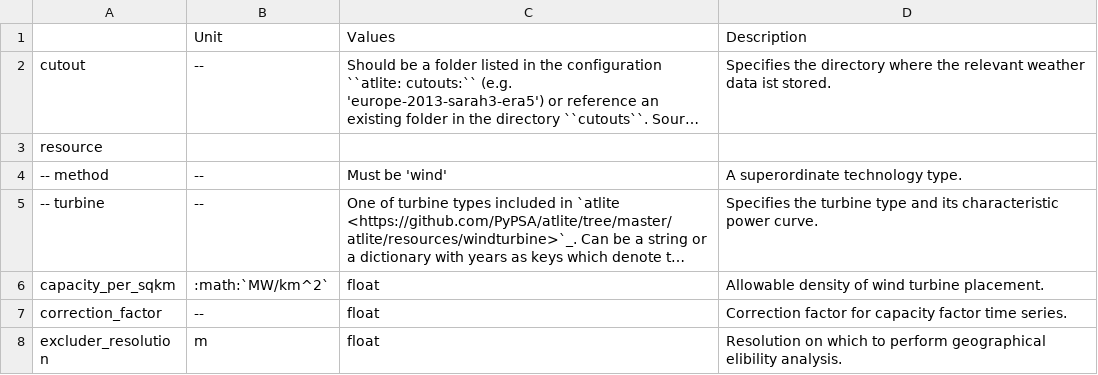
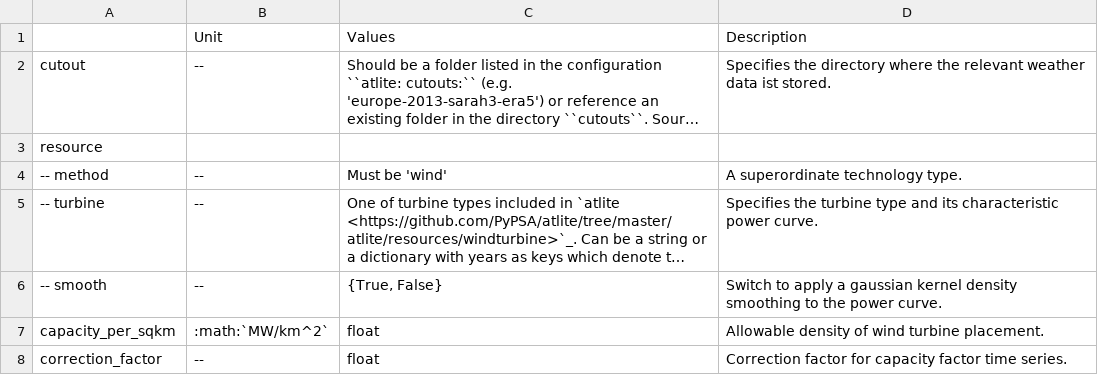
Before and after one commit to AGGM-AG/pypsa-at, a CSV file: doc/configtables/offwind-ac.csv, drawn as a sheet; only a part is shown; the shorter side is filled out with more unchanged rows; long unchanged cells end in …; the diff names each change by its address in the sheet, - before the commit and + after, or states it on an @@ line.

Commit message:
add option to use atlite to smooth wind turbine power curves (#1209)

```diff
--- a/doc/configtables/offwind-ac.csv
+++ b/doc/configtables/offwind-ac.csv
+row 6: -- smooth | -- | {True, False} | Switch to apply a gaussian kernel density smoothing to the power curve.
```
Also changed, not shown: doc/configtables/offwind-dc.csv, doc/configtables/onwind.csv, 2 other files.
